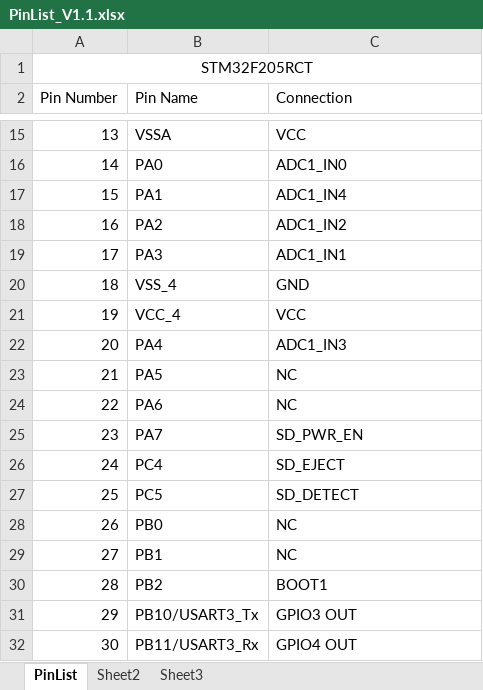
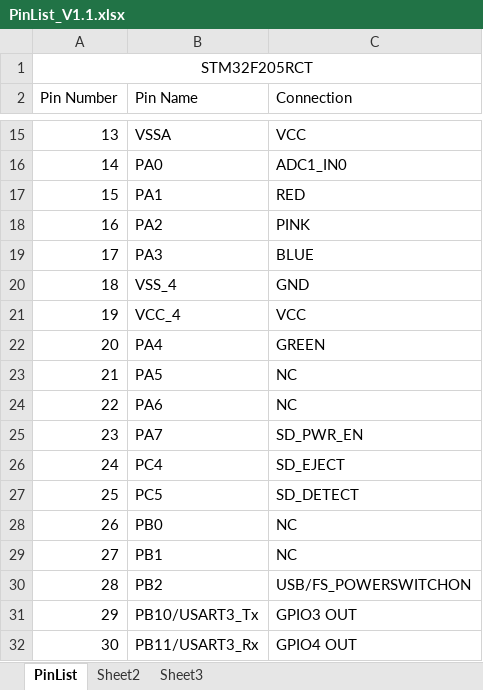
Before and after one commit to erebus-labs/sense_platform, an Excel workbook: Design/PinList_V1.1.xlsx, sheet PinList, drawn as a sheet; only a part is shown, gaps mark what is left out; values as stored, in another font and other column widths than the file's, no borders; the diff names each change by its address in the sheet, - before the commit and + after, or states it on an @@ line.

Commit message:
Updated Pin List

```diff
--- a/Design/PinList_V1.1.xlsx (sheet PinList)
+++ b/Design/PinList_V1.1.xlsx (sheet PinList)
-C17 (Connection): ADC1_IN4
+C17 (Connection): RED
-C18 (Connection): ADC1_IN2
+C18 (Connection): PINK
-C19 (Connection): ADC1_IN1
+C19 (Connection): BLUE
-C22 (Connection): ADC1_IN3
+C22 (Connection): GREEN
-C30 (Connection): BOOT1
+C30 (Connection): USB/FS_POWERSWITCHON
```
Also changed, not shown: 1 other file.
